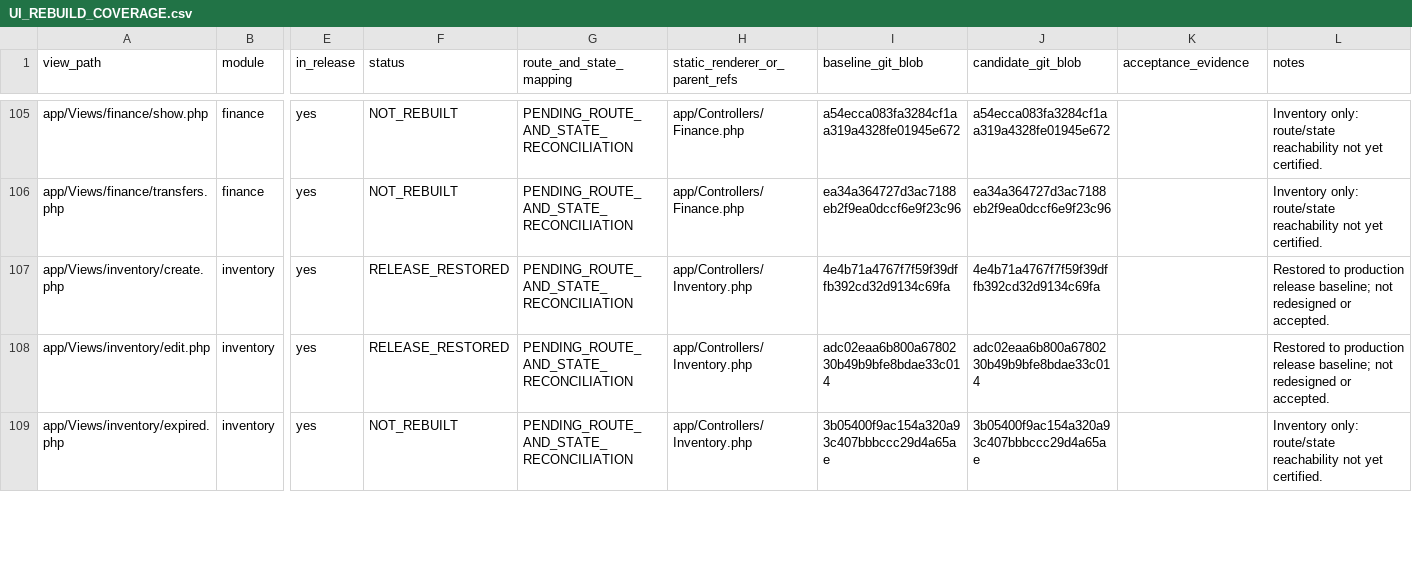
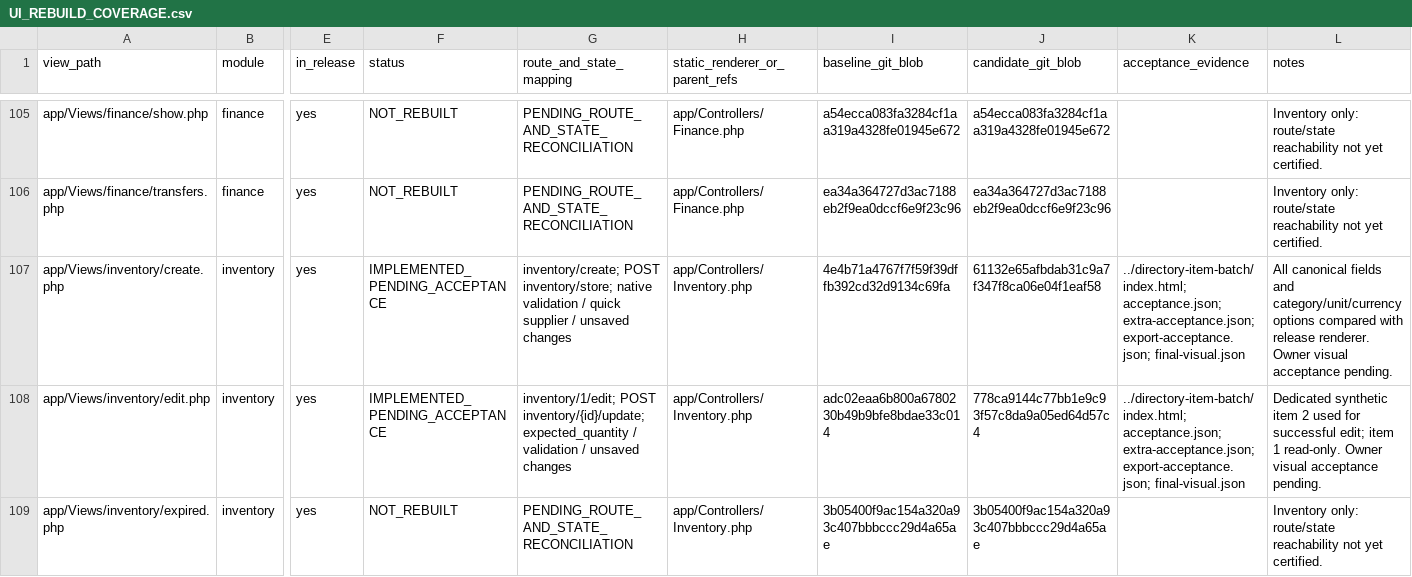
Before and after one commit to Bassamalsaqqa/dental-saas, a CSV file: docs/UI_REBUILD_COVERAGE.csv, drawn as a sheet; only a part is shown, gaps mark what is left out; the diff covers the shown part only; the diff names each change by its address in the sheet, - before the commit and + after, or states it on an @@ line.

Commit message:
Rebuild patient directory and inventory item workflows in approved system

```diff
--- a/docs/UI_REBUILD_COVERAGE.csv
+++ b/docs/UI_REBUILD_COVERAGE.csv
-F107:F108 (status): RELEASE_RESTORED
+F107:F108 (status): IMPLEMENTED_PENDING_ACCEPTANCE
-G107 (route_and_state_mapping): PENDING_ROUTE_AND_STATE_RECONCILIATION
+G107 (route_and_state_mapping): inventory/create; POST inventory/store; native validation / quick supplier / unsaved changes
-J107 (candidate_git_blob): 4e4b71a4767f7f59f39dffb392cd32d9134c69fa
+J107 (candidate_git_blob): 61132e65afbdab31c9a7f347f8ca06e04f1eaf58
-K107:K108 (acceptance_evidence): (empty)
+K107:K108 (acceptance_evidence): ../directory-item-batch/index.html; acceptance.json; extra-acceptance.json; export-acceptance.json; final-visual.json
-L107 (notes): Restored to production release baseline; not redesigned or accepted.
+L107 (notes): All canonical fields and category/unit/currency options compared with release renderer. Owner visual acceptance pending.
-G108 (route_and_state_mapping): PENDING_ROUTE_AND_STATE_RECONCILIATION
+G108 (route_and_state_mapping): inventory/1/edit; POST inventory/{id}/update; expected_quantity / validation / unsaved changes
-J108 (candidate_git_blob): adc02eaa6b800a6780230b49b9bfe8bdae33c014
+J108 (candidate_git_blob): 778ca9144c77bb1e9c93f57c8da9a05ed64d57c4
-L108 (notes): Restored to production release baseline; not redesigned or accepted.
+L108 (notes): Dedicated synthetic item 2 used for successful edit; item 1 read-only. Owner visual acceptance pending.
```
Also changed, not shown: 2 added rows and 15 edited cells elsewhere in this file, 18 other files.
